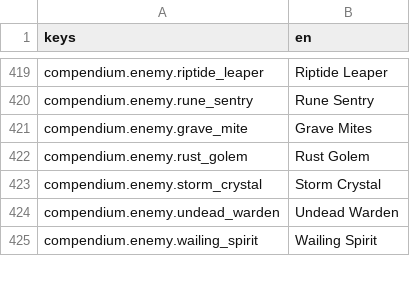
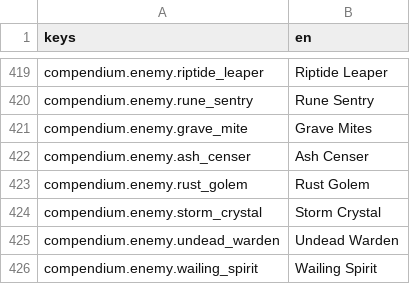
Before and after one commit to franklinjr12/ArcaneDungeon, a CSV file: i18n/strings_en.csv, drawn as a sheet; only a part is shown, gaps mark what is left out.

```diff
--- a/i18n/strings_en.csv
+++ b/i18n/strings_en.csv
@@ -448,2 +448,3 @@ compendium.enemy.rune_sentry,Rune Sentry
 compendium.enemy.grave_mite,Grave Mites
+compendium.enemy.ash_censer,Ash Censer
 compendium.enemy.rust_golem,Rust Golem
```
Also changed, not shown: 10 other files.
